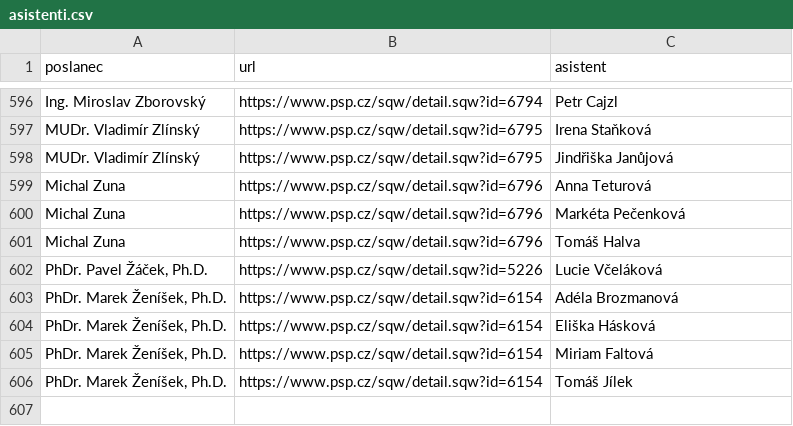
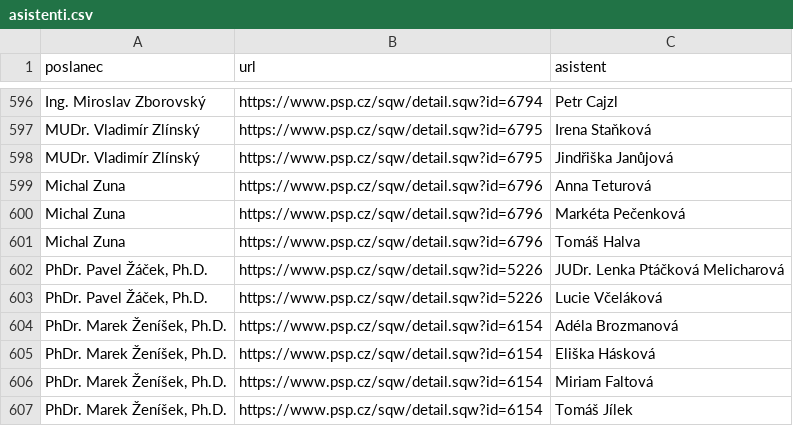
Before and after one commit to kokes/psp-asistenti, a CSV file: asistenti.csv, drawn as a sheet; only a part is shown, gaps mark what is left out; the diff names each change by its address in the sheet, - before the commit and + after, or states it on an @@ line.

```diff
--- a/asistenti.csv
+++ b/asistenti.csv
+row 602: PhDr. Pavel Žáček, Ph.D. | https://www.psp.cz/sqw/detail.sqw?id=5226 | JUDr. Lenka Ptáčková Melicharová
```
Also changed, not shown: 1 other file.
